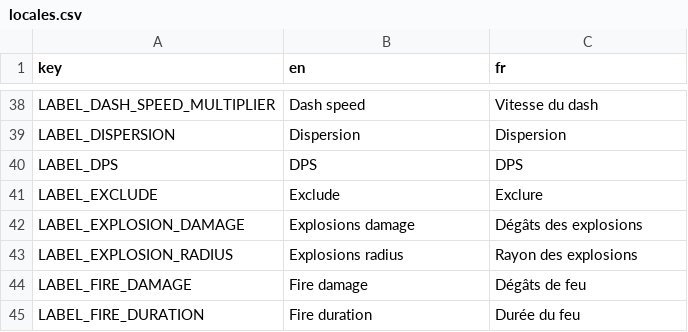
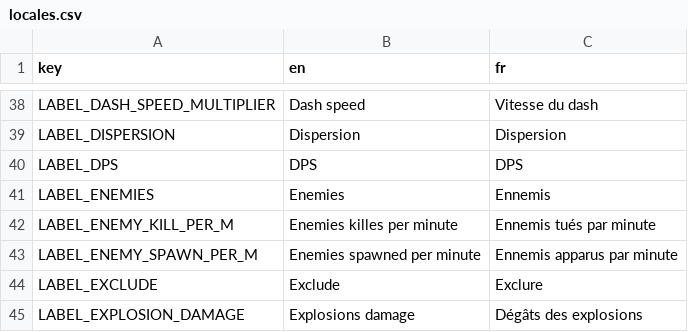
Before and after one commit to MicCode/zbra-survivors, a CSV file: assets/locales/locales.csv, drawn as a sheet; only a part is shown, gaps mark what is left out; the shorter side is filled out with more unchanged rows; the diff names each change by its address in the sheet, - before the commit and + after, or states it on an @@ line.

Commit message:
feat(ui): show enemies spawn and kill stats at postgame

```diff
--- a/assets/locales/locales.csv
+++ b/assets/locales/locales.csv
+row 41: LABEL_ENEMIES | Enemies | Ennemis
+row 42: LABEL_ENEMY_KILL_PER_M | Enemies killes per minute | Ennemis tués par minute
+row 43: LABEL_ENEMY_SPAWN_PER_M | Enemies spawned per minute | Ennemis apparus par minute
```
Also changed, not shown: 11 other files.
